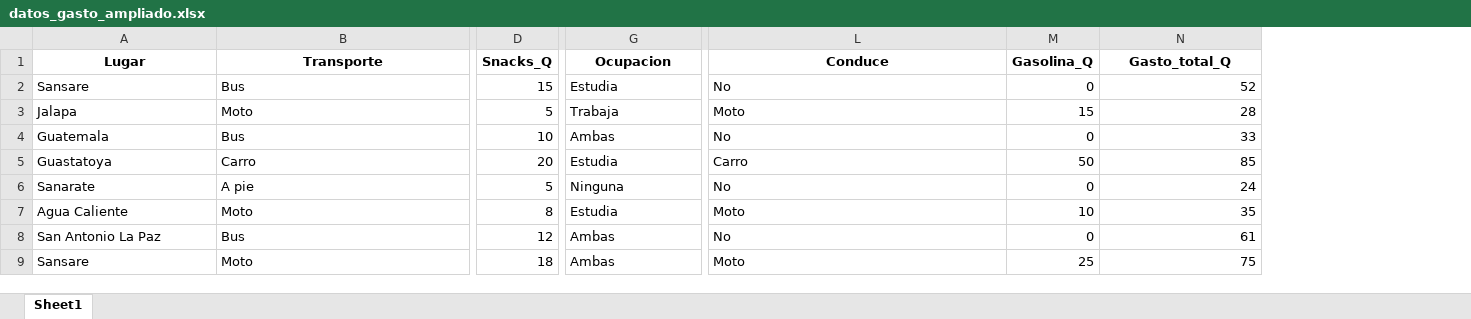
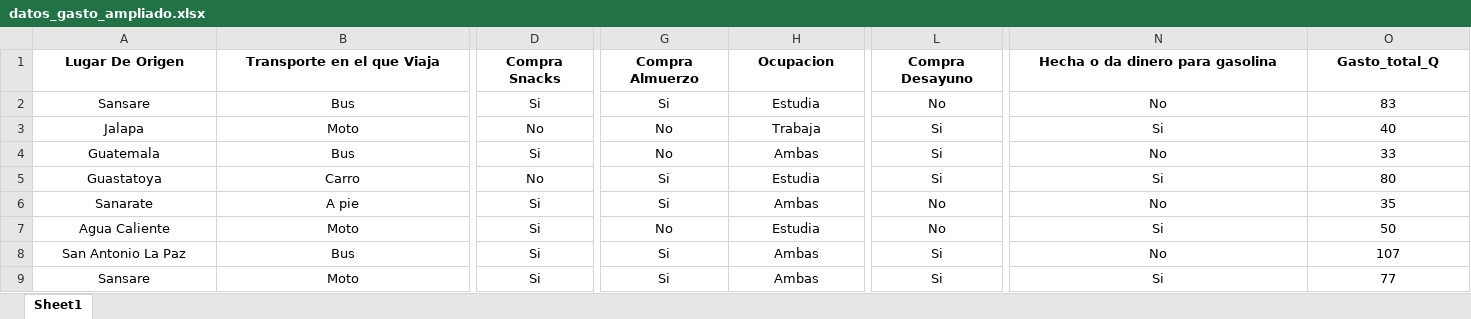
Before and after one commit to ArmandoRodas/GastosPrediccionEstudiantes, an Excel workbook: data/datos_gasto_ampliado.xlsx, sheet Sheet1, drawn as a sheet; only a part is shown, gaps mark what is left out; values as stored, in another font and other column widths than the file's, no borders; charts and pictures not drawn; removed rows and columns are numbered as before the commit, all else as after; rows hold the shown columns only; the diff covers the shown part only; the diff names each change by its address in the sheet, - before the commit and + after, or states it on an @@ line.

```diff
--- a/data/datos_gasto_ampliado.xlsx (sheet Sheet1)
+++ b/data/datos_gasto_ampliado.xlsx (sheet Sheet1)
-column D, rows 2-9: 15 | 5 | 10 | 20 | 5 | 8 | 12 | 18
+column D, rows 2-9: Si | No | Si | No | Si | Si | Si | Si
+column G, rows 2-9: Si | No | No | Si | Si | No | Si | Si
+column L, rows 2-9: No | Si | Si | Si | No | No | Si | Si
-column M, rows 2-9: 0 | 15 | 0 | 50 | 0 | 10 | 0 | 25
-row 1: Lugar | Transporte | Snacks_Q | Ocupacion | Conduce | Gasolina_Q | Gasto_total_Q
+row 1: Lugar De Origen | Transporte en el que Viaja | Compra Snacks | Compra Almuerzo | Ocupacion | Compra Desayuno | Hecha o da dinero para gasolina | Gasto_total_Q
-A2:B9 alignment: left
+A2:B9 alignment: center
-H2:H9 alignment: left
+H2:H9 alignment: center
-N2:N9 alignment: left
+N2:N9 alignment: center
-O2: 52
+O2: 83
-O2:O9 alignment: right
+O2:O9 alignment: center
-N3: Moto
+N3: Si
-O3: 28
+O3: 40
-N5: Carro
+N5: Si
-O5: 85
+O5: 80
-H6: Ninguna
+H6: Ambas
-O6: 24
+O6: 35
-N7: Moto
+N7: Si
-O7: 35
+O7: 50
-O8: 61
+O8: 107
-N9: Moto
+N9: Si
-O9: 75
+O9: 77
```
Also changed, not shown: cell formats elsewhere in this sheet, charts or pictures, 4 other files.
